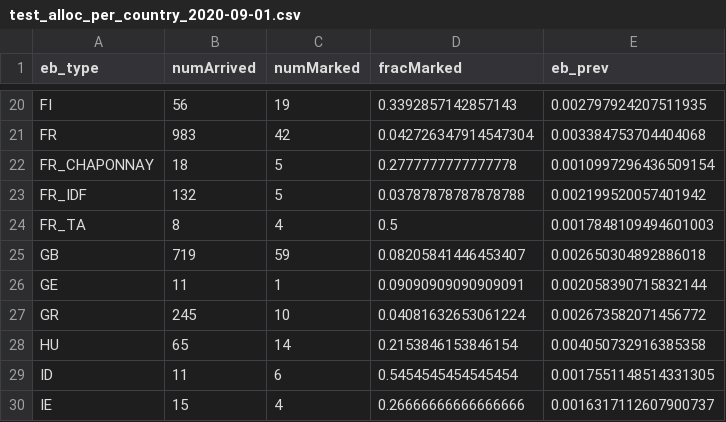
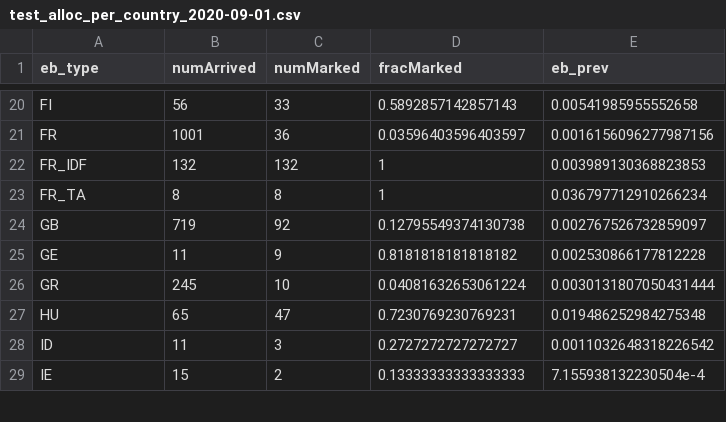
Before and after one commit to vgupta1/EvaTargetedCovid19Testing, a CSV file: sample_outputs/test_alloc_per_country_2020-09-01.csv, drawn as a sheet; only a part is shown, gaps mark what is left out; removed rows and columns are numbered as before the commit, all else as after; the diff covers the shown part only; the diff names each change by its address in the sheet, - before the commit and + after, or states it on an @@ line.

```diff
--- a/sample_outputs/test_alloc_per_country_2020-09-01.csv
+++ b/sample_outputs/test_alloc_per_country_2020-09-01.csv
-C20 (numMarked): 19
+C20 (numMarked): 33
-D20 (fracMarked): 0.3392857142857143
+D20 (fracMarked): 0.5892857142857143
-E20 (eb_prev): 0.002797924207511935
+E20 (eb_prev): 0.00541985955552658
-B21 (numArrived): 983
+B21 (numArrived): 1001
-C21 (numMarked): 42
+C21 (numMarked): 36
-D21 (fracMarked): 0.042726347914547304
+D21 (fracMarked): 0.03596403596403597
-E21 (eb_prev): 0.003384753704404068
+E21 (eb_prev): 0.0016156096277987156
-row 22: FR_CHAPONNAY | 18 | 5 | 0.2777777777777778 | 0.0010997296436509154
-C22 (numMarked): 5
+C22 (numMarked): 132
-D22 (fracMarked): 0.03787878787878788
+D22 (fracMarked): 1
-E22 (eb_prev): 0.002199520057401942
+E22 (eb_prev): 0.003989130368823853
-C23 (numMarked): 4
+C23 (numMarked): 8
-D23 (fracMarked): 0.5
+D23 (fracMarked): 1
-E23 (eb_prev): 0.0017848109494601003
+E23 (eb_prev): 0.036797712910266234
-C24 (numMarked): 59
+C24 (numMarked): 92
-D24 (fracMarked): 0.08205841446453407
+D24 (fracMarked): 0.12795549374130738
-E24 (eb_prev): 0.002650304892886018
+E24 (eb_prev): 0.002767526732859097
-C25 (numMarked): 1
+C25 (numMarked): 9
-D25 (fracMarked): 0.09090909090909091
+D25 (fracMarked): 0.8181818181818182
-E25 (eb_prev): 0.002058390715832144
+E25 (eb_prev): 0.002530866177812228
-E26 (eb_prev): 0.002673582071456772
+E26 (eb_prev): 0.0030131807050431444
-C27 (numMarked): 14
+C27 (numMarked): 47
-D27 (fracMarked): 0.2153846153846154
+D27 (fracMarked): 0.7230769230769231
-E27 (eb_prev): 0.004050732916385358
+E27 (eb_prev): 0.019486252984275348
-C28 (numMarked): 6
+C28 (numMarked): 3
-D28 (fracMarked): 0.5454545454545454
+D28 (fracMarked): 0.2727272727272727
-E28 (eb_prev): 0.0017551148514331305
+E28 (eb_prev): 0.0011032648318226542
-C29 (numMarked): 4
+C29 (numMarked): 2
-D29 (fracMarked): 0.26666666666666666
+D29 (fracMarked): 0.13333333333333333
-E29 (eb_prev): 0.0016317112607900737
+E29 (eb_prev): 7.155938132230504e-4
```
Also changed, not shown: 89 edited cells elsewhere in this file, sample_outputs/country_estimates_2020-09-01.csv, sample_outputs/country_gittins_2020-11-20.csv, 6 other files.
